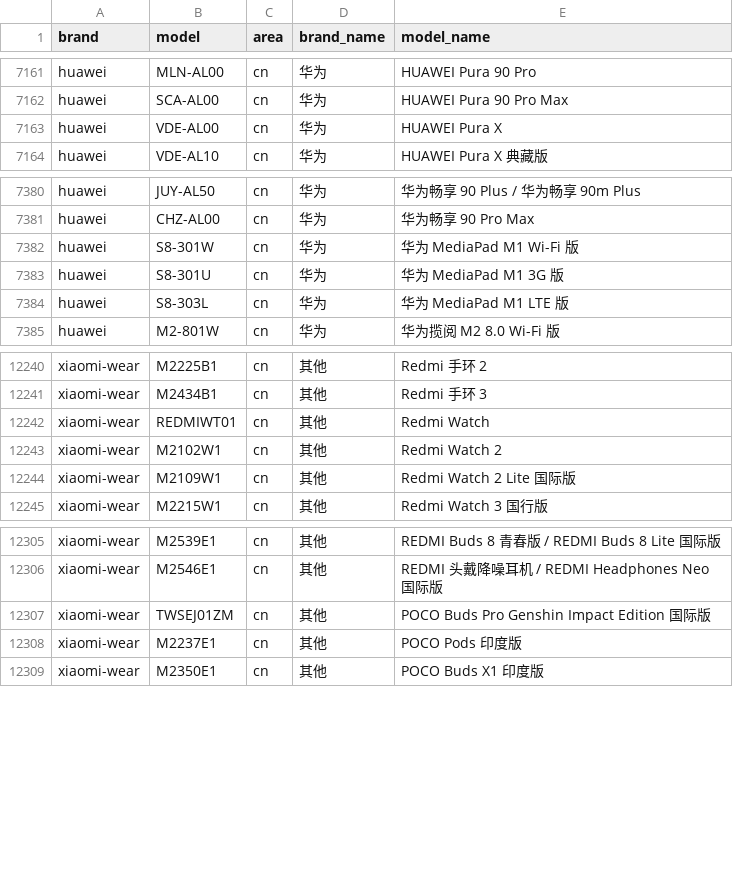
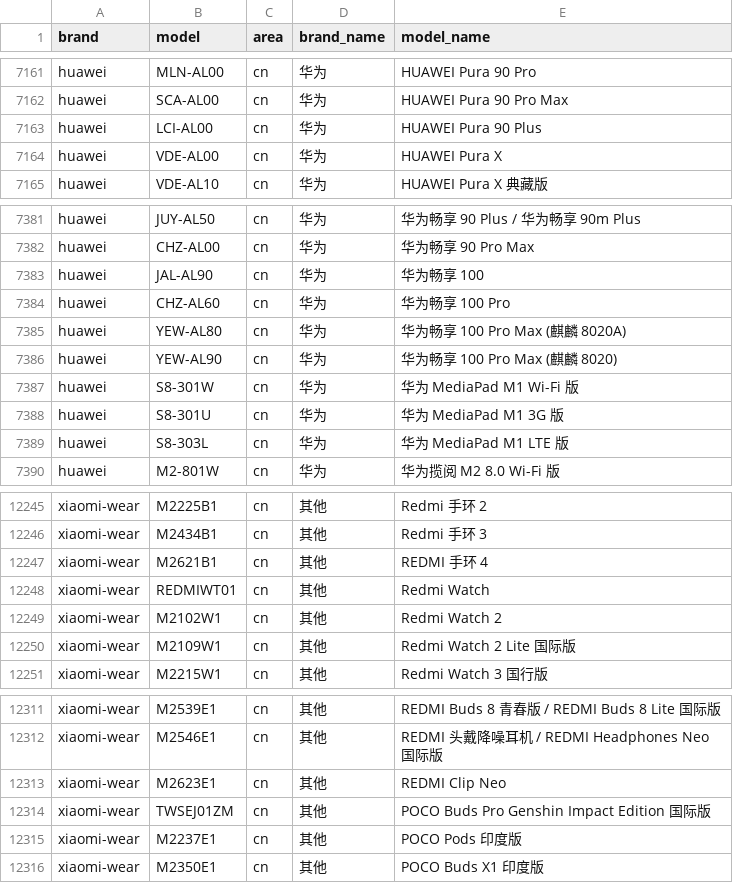
Before and after one commit to ShowMeThe/MobileModels, a CSV file: brand_model.csv, drawn as a sheet; only a part is shown, gaps mark what is left out; the diff names each change by its address in the sheet, - before the commit and + after, or states it on an @@ line.

Commit message:
Sync with MobileModels

```diff
--- a/brand_model.csv
+++ b/brand_model.csv
+row 7163: huawei | LCI-AL00 | cn | 华为 | HUAWEI Pura 90 Plus
+row 7383: huawei | JAL-AL90 | cn | 华为 | 华为畅享 100
+row 7384: huawei | CHZ-AL60 | cn | 华为 | 华为畅享 100 Pro
+row 7385: huawei | YEW-AL80 | cn | 华为 | 华为畅享 100 Pro Max (麒麟 8020A)
+row 7386: huawei | YEW-AL90 | cn | 华为 | 华为畅享 100 Pro Max (麒麟 8020)
+row 12247: xiaomi-wear | M2621B1 | cn | 其他 | REDMI 手环 4
+row 12313: xiaomi-wear | M2623E1 | cn | 其他 | REDMI Clip Neo
```
Also changed, not shown: 1 other file.
